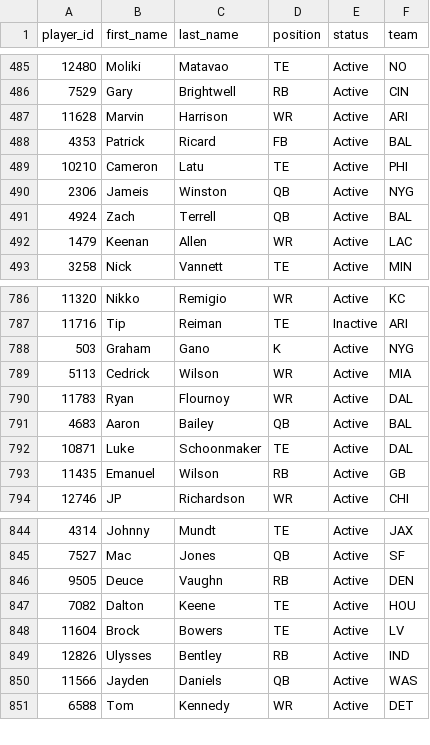
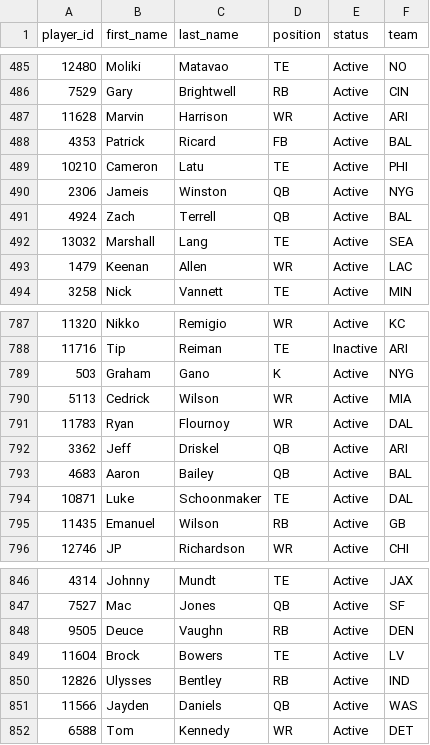
Before and after one commit to wrightc214-PBI/NCAA180-Sleeper, a CSV file: data/Players.csv, drawn as a sheet; only a part is shown, gaps mark what is left out; removed rows and columns are numbered as before the commit, all else as after; the diff names each change by its address in the sheet, - before the commit and + after, or states it on an @@ line.

```diff
--- a/data/Players.csv
+++ b/data/Players.csv
+row 492: 13032 | Marshall | Lang | TE | Active | SEA
+row 792: 3362 | Jeff | Driskel | QB | Active | ARI
-row 847: 7082 | Dalton | Keene | TE | Active | HOU
```
Also changed, not shown: data/Rosters_Current.csv, 4 other files.
